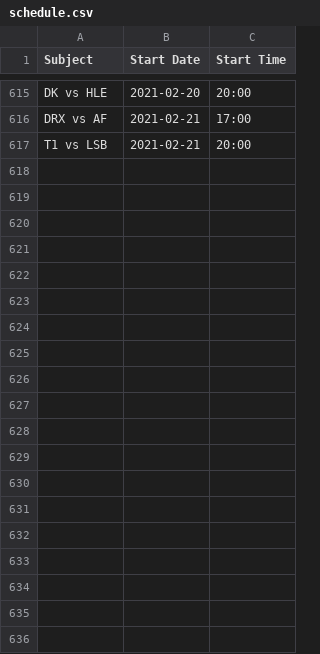
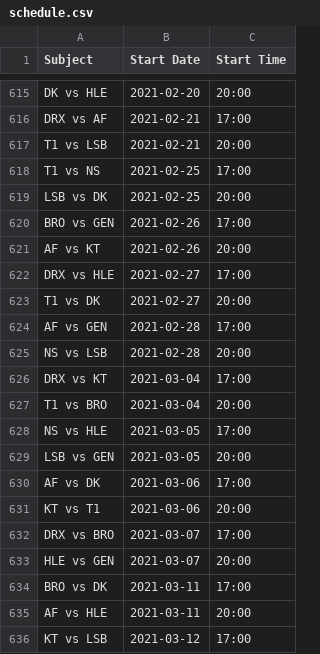
Before and after one commit to c0ncon/lck-discord-bot, a CSV file: schedule.csv, drawn as a sheet; only a part is shown, gaps mark what is left out; the diff covers the shown part only.

```diff
--- a/schedule.csv
+++ b/schedule.csv
@@ -617 +617,20 @@ DRX vs AF,2021-02-21,17:00
 T1 vs LSB,2021-02-21,20:00
+T1 vs NS,2021-02-25,17:00
+LSB vs DK,2021-02-25,20:00
+BRO vs GEN,2021-02-26,17:00
+AF vs KT,2021-02-26,20:00
+DRX vs HLE,2021-02-27,17:00
+T1 vs DK,2021-02-27,20:00
+AF vs GEN,2021-02-28,17:00
+NS vs LSB,2021-02-28,20:00
+DRX vs KT,2021-03-04,17:00
+T1 vs BRO,2021-03-04,20:00
+NS vs HLE,2021-03-05,17:00
+LSB vs GEN,2021-03-05,20:00
+AF vs DK,2021-03-06,17:00
+KT vs T1,2021-03-06,20:00
+DRX vs BRO,2021-03-07,17:00
+HLE vs GEN,2021-03-07,20:00
+BRO vs DK,2021-03-11,17:00
+AF vs HLE,2021-03-11,20:00
+KT vs LSB,2021-03-12,17:00
```
Also changed, not shown: 21 added rows elsewhere in this file, 3 other files.
